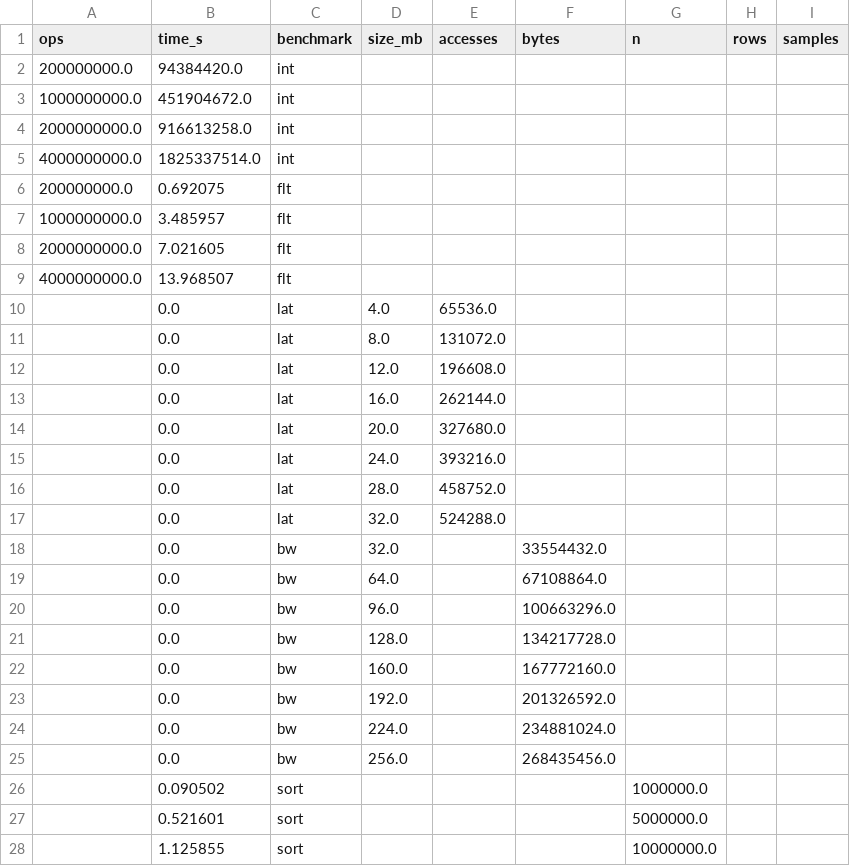
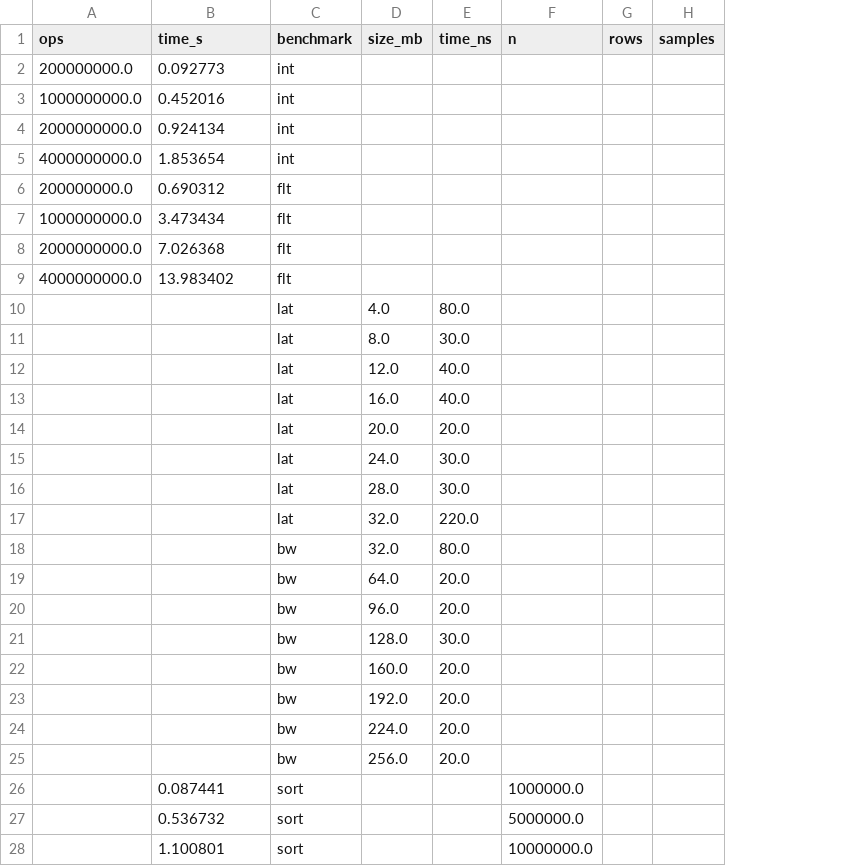
Before and after one commit to Calculatoare-Numerice-Proiect/CN_bonus_Daria_Radu, a CSV file: results/processed/all_results.csv, drawn as a sheet; only a part is shown; removed rows and columns are numbered as before the commit, all else as after; the diff covers the shown part only; the diff names each change by its address in the sheet, - before the commit and + after, or states it on an @@ line.

Commit message:
it shows time in seconds

```diff
--- a/results/processed/all_results.csv
+++ b/results/processed/all_results.csv
-column E (accesses), rows 10-17: 65536.0 | 131072.0 | 196608.0 | 262144.0 | 327680.0 | 393216.0 | 458752.0 | 524288.0
-column F (bytes), rows 18-25: 33554432.0 | 67108864.0 | 100663296.0 | 134217728.0 | 167772160.0 | 201326592.0 | 234881024.0 | 268435456.0
+column E (time_ns), rows 10-25: 80.0 | 30.0 | 40.0 | 40.0 | 20.0 | 30.0 | 30.0 | 220.0 | 80.0 | 20.0 | 20.0 | 30.0 | 20.0 | 20.0 | 20.0 | 20.0
-B2 (time_s): 94384420.0
+B2 (time_s): 0.092773
-B3 (time_s): 451904672.0
+B3 (time_s): 0.452016
-B4 (time_s): 916613258.0
+B4 (time_s): 0.924134
-B5 (time_s): 1825337514.0
+B5 (time_s): 1.853654
-B6 (time_s): 0.692075
+B6 (time_s): 0.690312
-B7 (time_s): 3.485957
+B7 (time_s): 3.473434
-B8 (time_s): 7.021605
+B8 (time_s): 7.026368
-B9 (time_s): 13.968507
+B9 (time_s): 13.983402
-B10:B25 (time_s): 0.0
+B10:B25 (time_s): (empty)
-B26 (time_s): 0.090502
+B26 (time_s): 0.087441
-B27 (time_s): 0.521601
+B27 (time_s): 0.536732
-B28 (time_s): 1.125855
+B28 (time_s): 1.100801
```
Also changed, not shown: 8 edited cells elsewhere in this file, 19 other files.
